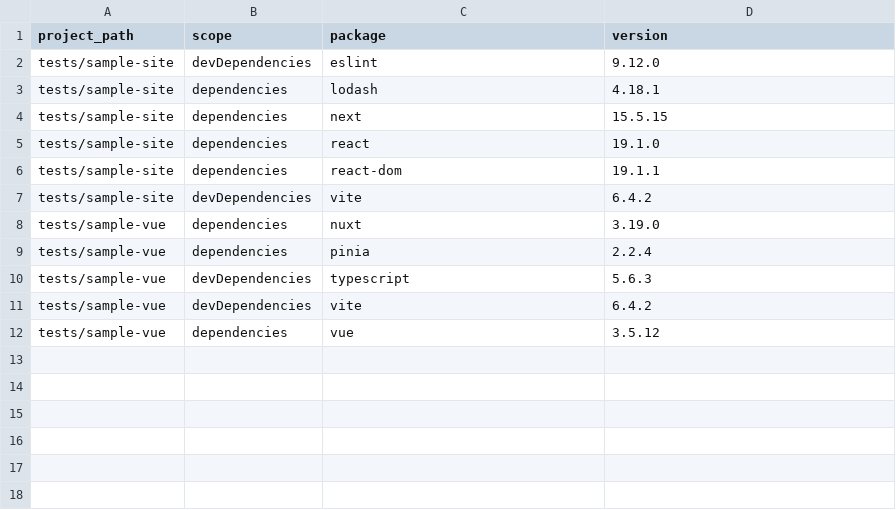
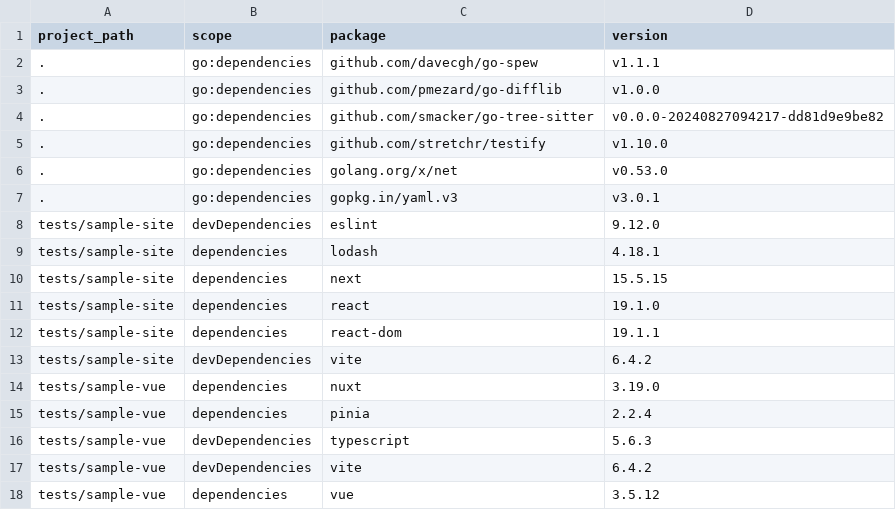
Before and after one commit to darksilenxe/darksast, a CSV file: package_versions.csv, drawn as a sheet; the diff names each change by its address in the sheet, - before the commit and + after, or states it on an @@ line.

```diff
--- a/package_versions.csv
+++ b/package_versions.csv
+row 2: . | go:dependencies | github.com/davecgh/go-spew | v1.1.1
+row 3: . | go:dependencies | github.com/pmezard/go-difflib | v1.0.0
+row 4: . | go:dependencies | github.com/smacker/go-tree-sitter | v0.0.0-20240827094217-dd81d9e9be82
+row 5: . | go:dependencies | github.com/stretchr/testify | v1.10.0
+row 6: . | go:dependencies | golang.org/x/net | v0.53.0
+row 7: . | go:dependencies | gopkg.in/yaml.v3 | v3.0.1
```
Also changed, not shown: findings.csv, 34 other files.
